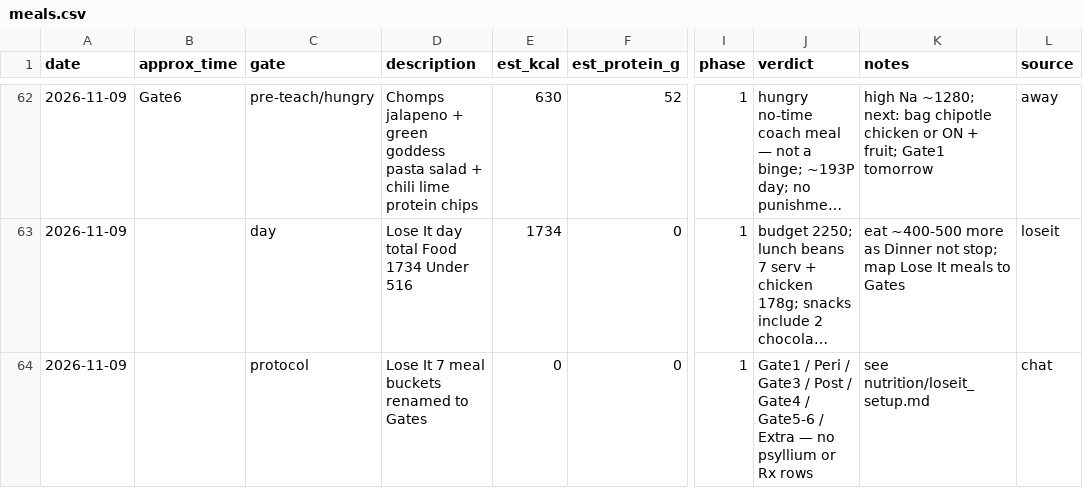
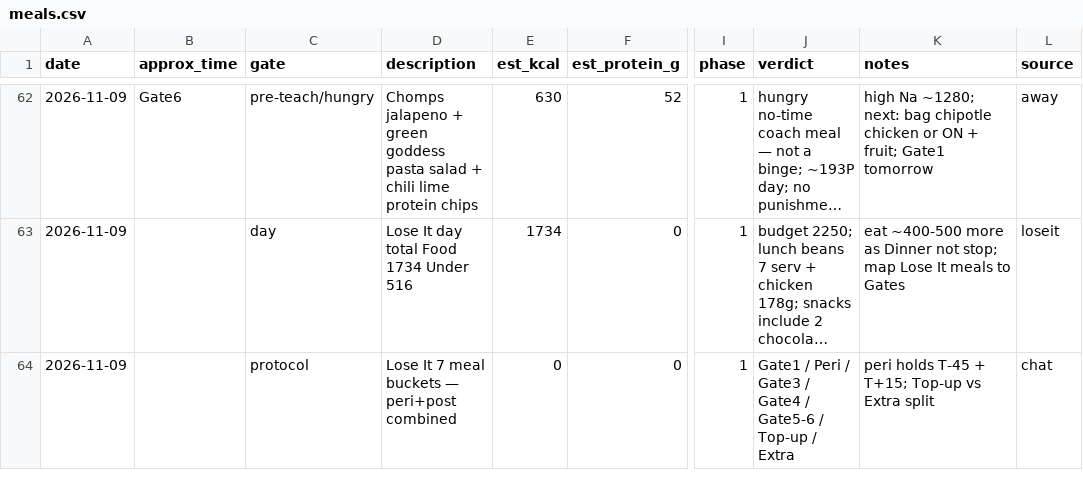
Before and after one commit to kay-rey/athlete-os, a CSV file: journal/meals.csv, drawn as a sheet; only a part is shown, gaps mark what is left out; long unchanged cells end in …; the diff names each change by its address in the sheet, - before the commit and + after, or states it on an @@ line.

```diff
--- a/journal/meals.csv
+++ b/journal/meals.csv
-D64 (description): Lose It 7 meal buckets renamed to Gates
+D64 (description): Lose It 7 meal buckets — peri+post combined
-J64 (verdict): …Gate3 / Post / Gate4 / Gate5-6 / Extra — no psyllium or Rx rows
+J64 (verdict): …Gate3 / Gate4 / Gate5-6 / Top-up / Extra
-K64 (notes): see nutrition/loseit_setup.md
+K64 (notes): peri holds T-45 + T+15; Top-up vs Extra split
```
Also changed, not shown: 1 other file.
